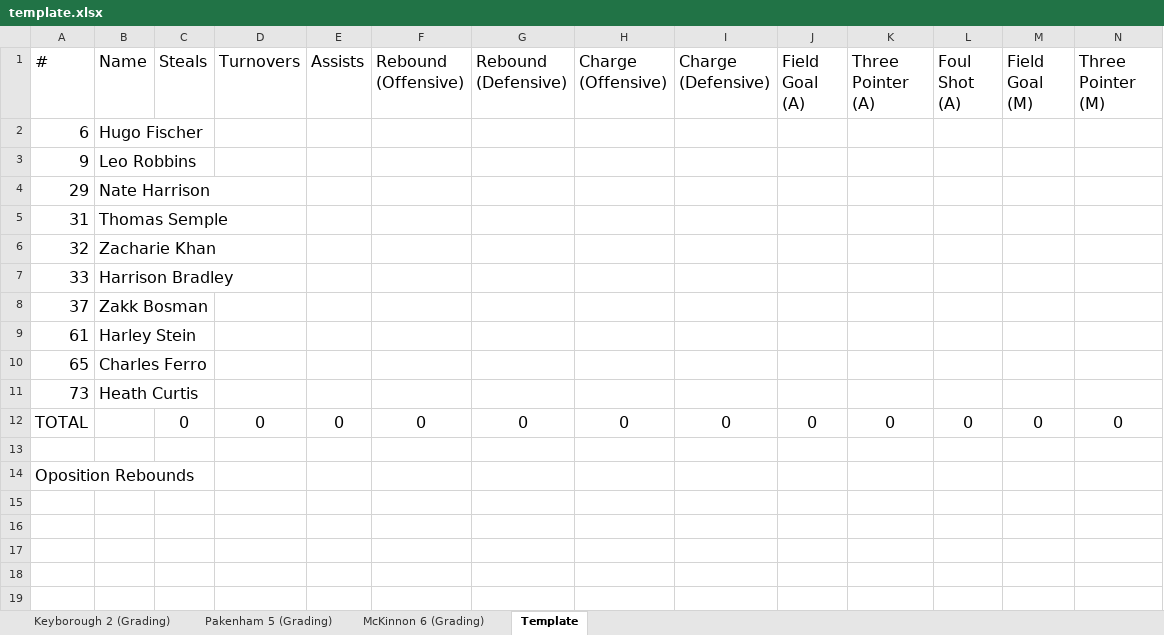
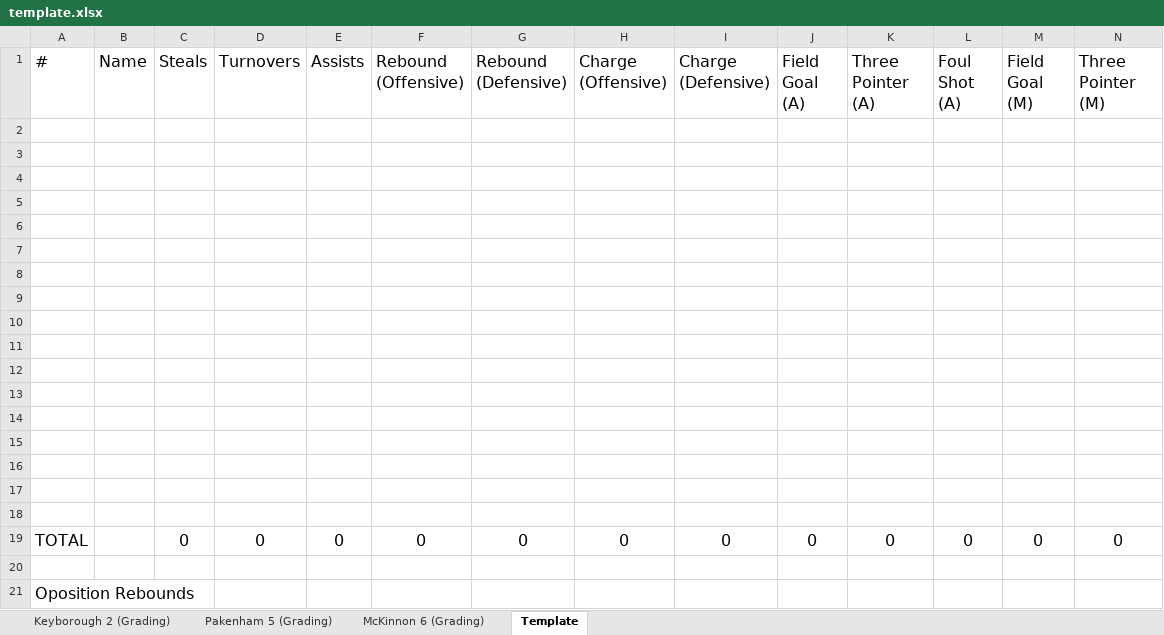
Before and after one commit to susantohenri/playhq-puppeteer, an Excel workbook: template.xlsx, sheet Template, drawn as a sheet; only a part is shown; values as stored, in another font and other column widths than the file's, no borders; table styles not drawn; rows hold the shown columns only; the diff names each change by its address in the sheet, - before the commit and + after, or states it on an @@ line.

```diff
--- a/template.xlsx (sheet Template)
+++ b/template.xlsx (sheet Template)
-row 2: 6 | Hugo Fischer
+row 2: (empty)
-row 3: 9 | Leo Robbins
+row 3: (empty)
-row 4: 29 | Nate Harrison
+row 4: (empty)
-row 5: 31 | Thomas Semple
+row 5: (empty)
-row 6: 32 | Zacharie Khan
+row 6: (empty)
-row 7: 33 | Harrison Bradley
+row 7: (empty)
-row 8: 37 | Zakk Bosman
+row 8: (empty)
-row 9: 61 | Harley Stein
+row 9: (empty)
-row 10: 65 | Charles Ferro
+row 10: (empty)
-row 11: 73 | Heath Curtis
+row 11: (empty)
+row 12: (empty)
+row 13: (empty)
+row 14: (empty)
+row 15: (empty)
+row 16: (empty)
+row 17: (empty)
+row 18: (empty)
```
Also changed, not shown: 4 other files.
